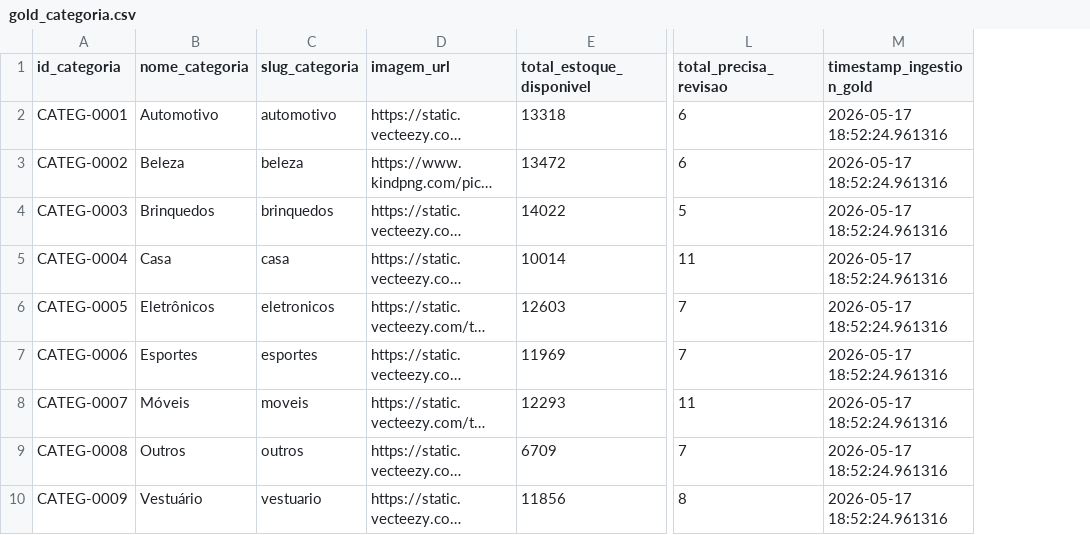
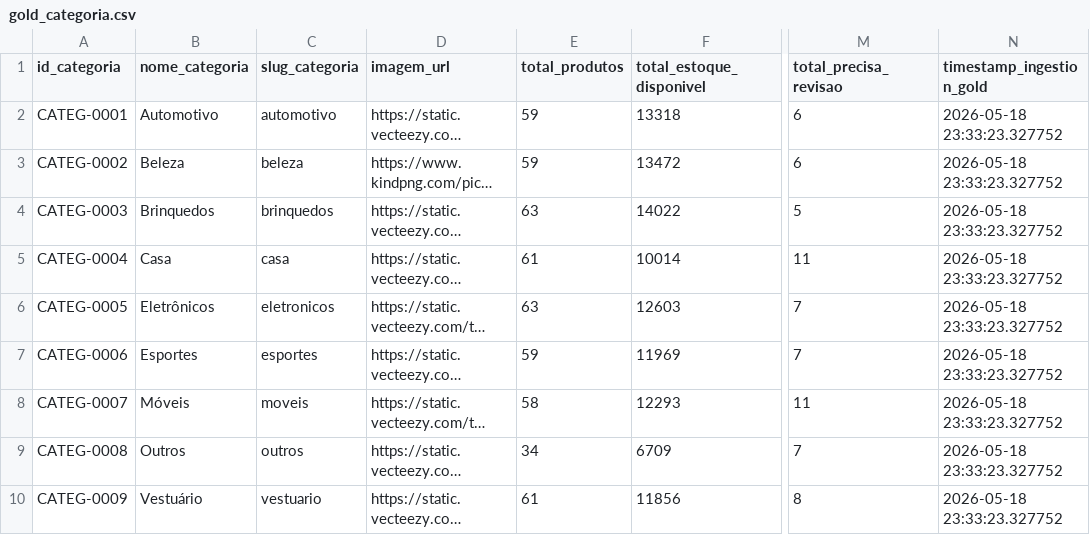
Before and after one commit to Julio-devI/compilaechuta, a CSV file: backend/data/gold_categoria.csv, drawn as a sheet; only a part is shown, gaps mark what is left out; long unchanged cells end in …; addresses are those after the commit; the diff names each change by its address in the sheet, - before the commit and + after, or states it on an @@ line.

```diff
--- a/backend/data/gold_categoria.csv
+++ b/backend/data/gold_categoria.csv
+column E (total_produtos), rows 2-10: 59 | 59 | 63 | 61 | 63 | 59 | 58 | 34 | 61
-N2:N10 (timestamp_ingestion_gold): 2026-05-17 18:52:24.961316
+N2:N10 (timestamp_ingestion_gold): 2026-05-18 23:33:23.327752
```
Also changed, not shown: backend/data/dim_produto.csv, backend/data/gold_satisfacao_agente.csv.
